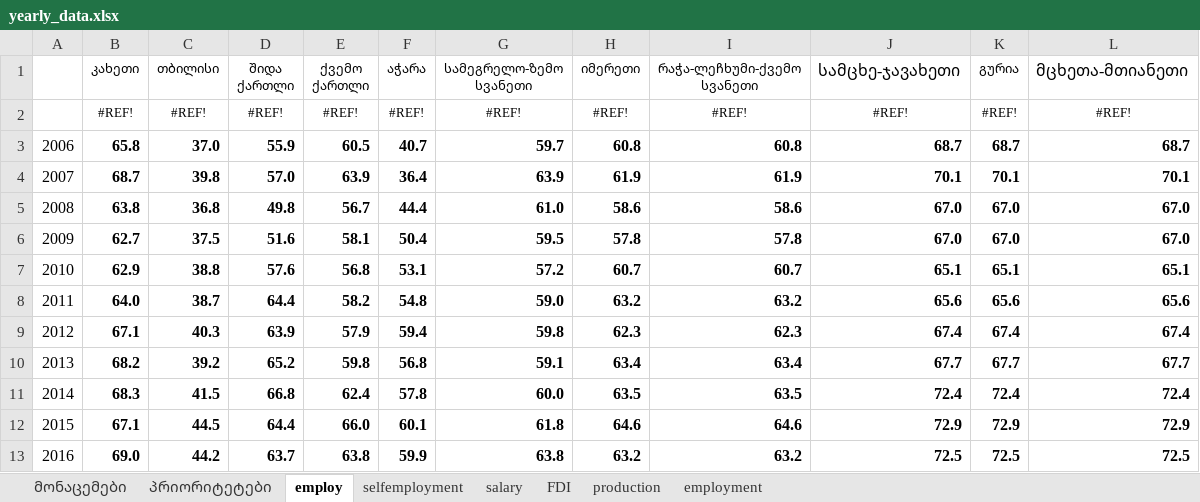
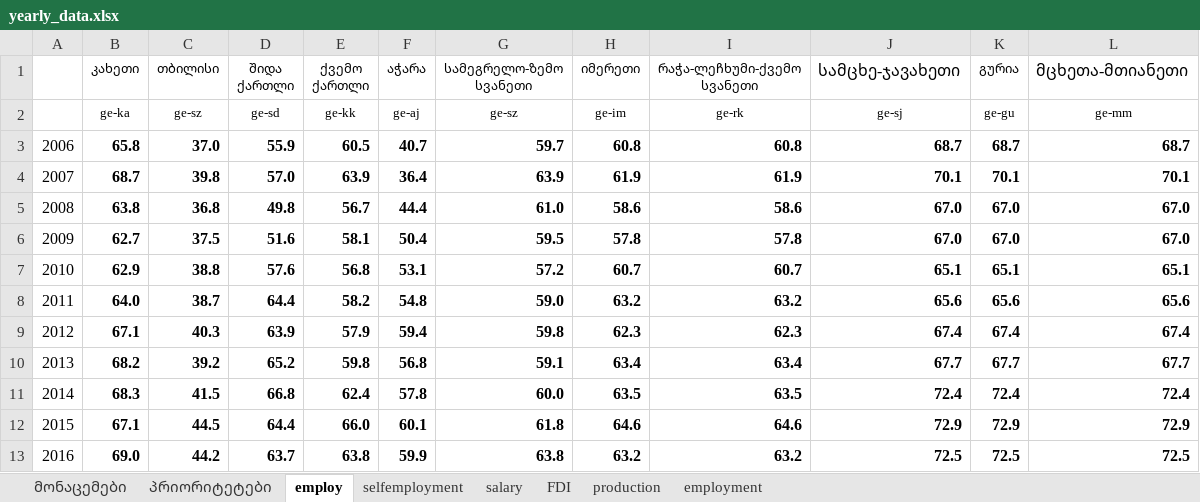
Before and after one commit to gogoladzetedo/ayeg, an Excel workbook: mydir/yearly_data.xlsx, sheet employ, drawn as a sheet; values as stored, in another font and other column widths than the file's, no borders; removed rows and columns are numbered as before the commit, all else as after; the diff names each change by its address in the sheet, - before the commit and + after, or states it on an @@ line.

```diff
--- a/mydir/yearly_data.xlsx (sheet employ)
+++ b/mydir/yearly_data.xlsx (sheet employ)
-row 2:  | #REF! | #REF! | #REF! | #REF! | #REF! | #REF! | #REF! | #REF! | #REF! | #REF! | #REF!
+row 2:  | ge-ka | ge-sz | ge-sd | ge-kk | ge-aj | ge-sz | ge-im | ge-rk | ge-sj | ge-gu | ge-mm
```
Also changed, not shown: sheet FDI, sheet salary, sheet production, sheet employment, sheet selfemployment, mydir/კონკურენტუნარიანობა(1).xlsx, 4 other files.
